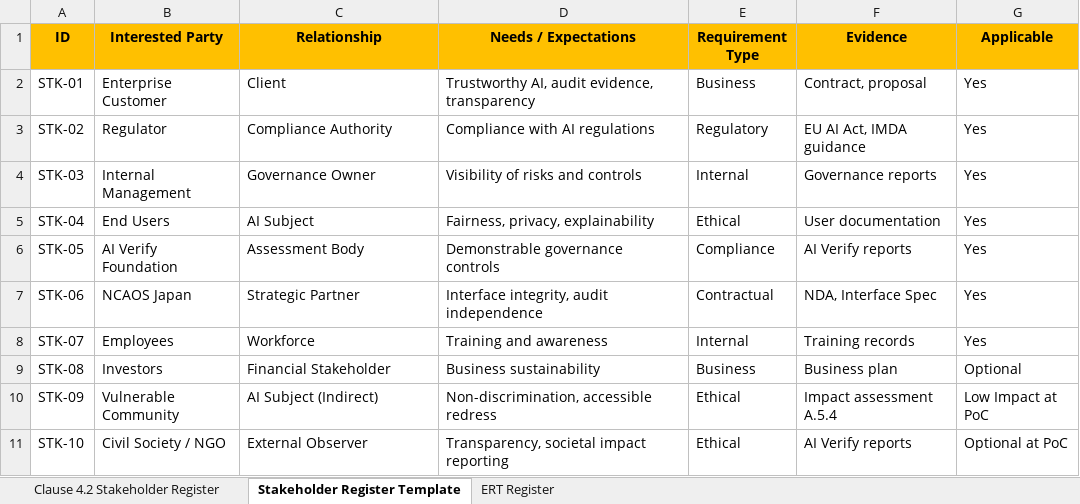
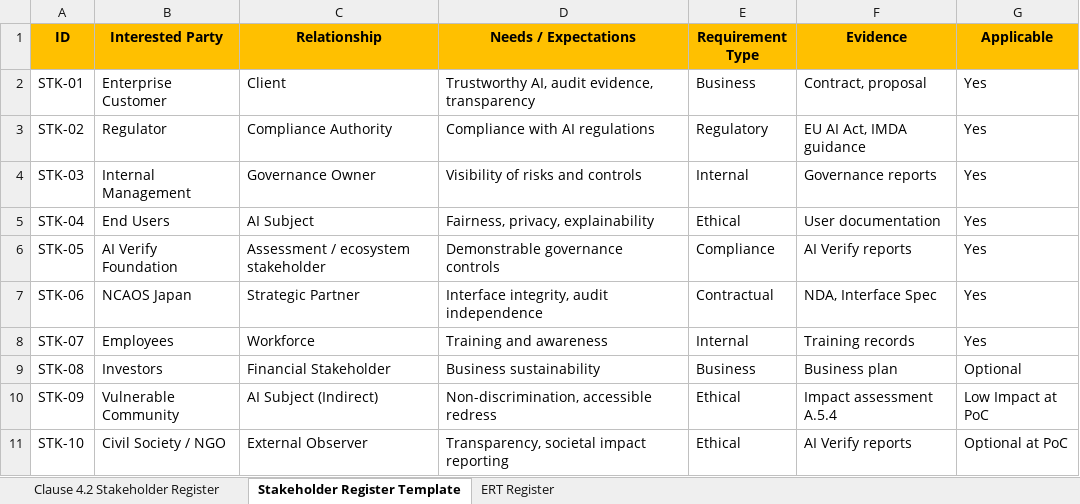
Before and after one commit to wholidi/Urielle-ISO42001-AIMS-Toolkit, an Excel workbook: 04_Context/4.2_Stakeholder_Register.xlsx, sheet Stakeholder Register Template, drawn as a sheet; values as stored, in another font and other column widths than the file's, no borders; the diff names each change by its address in the sheet, - before the commit and + after, or states it on an @@ line.

```diff
--- a/04_Context/4.2_Stakeholder_Register.xlsx (sheet Stakeholder Register Template)
+++ b/04_Context/4.2_Stakeholder_Register.xlsx (sheet Stakeholder Register Template)
-C6 (Relationship): Assessment Body
+C6 (Relationship): Assessment / ecosystem stakeholder
```
Also changed, not shown: sheet Clause 4.2 Stakeholder Register, 04_Context/4.1_Context_Register.xlsx, 04_Context/4.3_Scope_Statement.xlsx, 1 other file.
